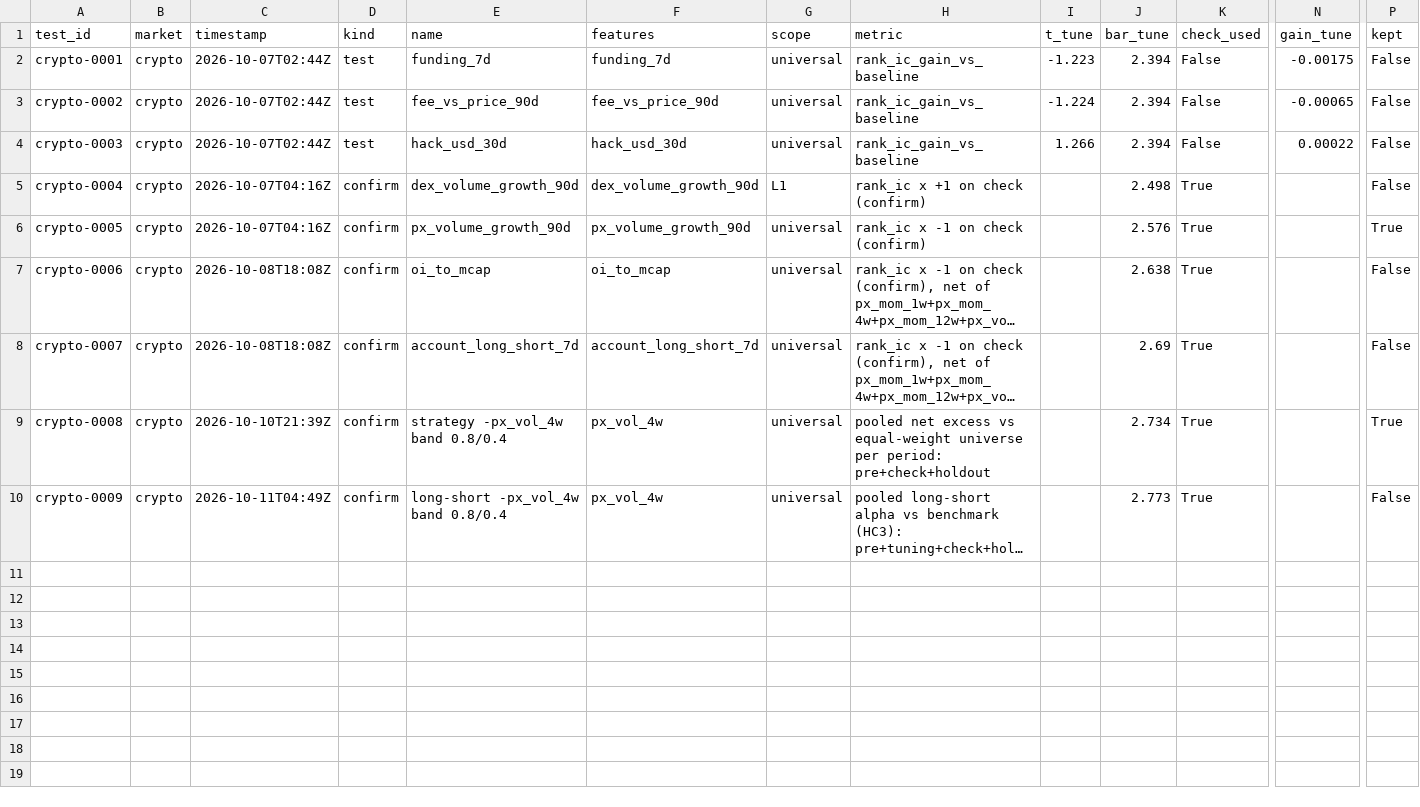
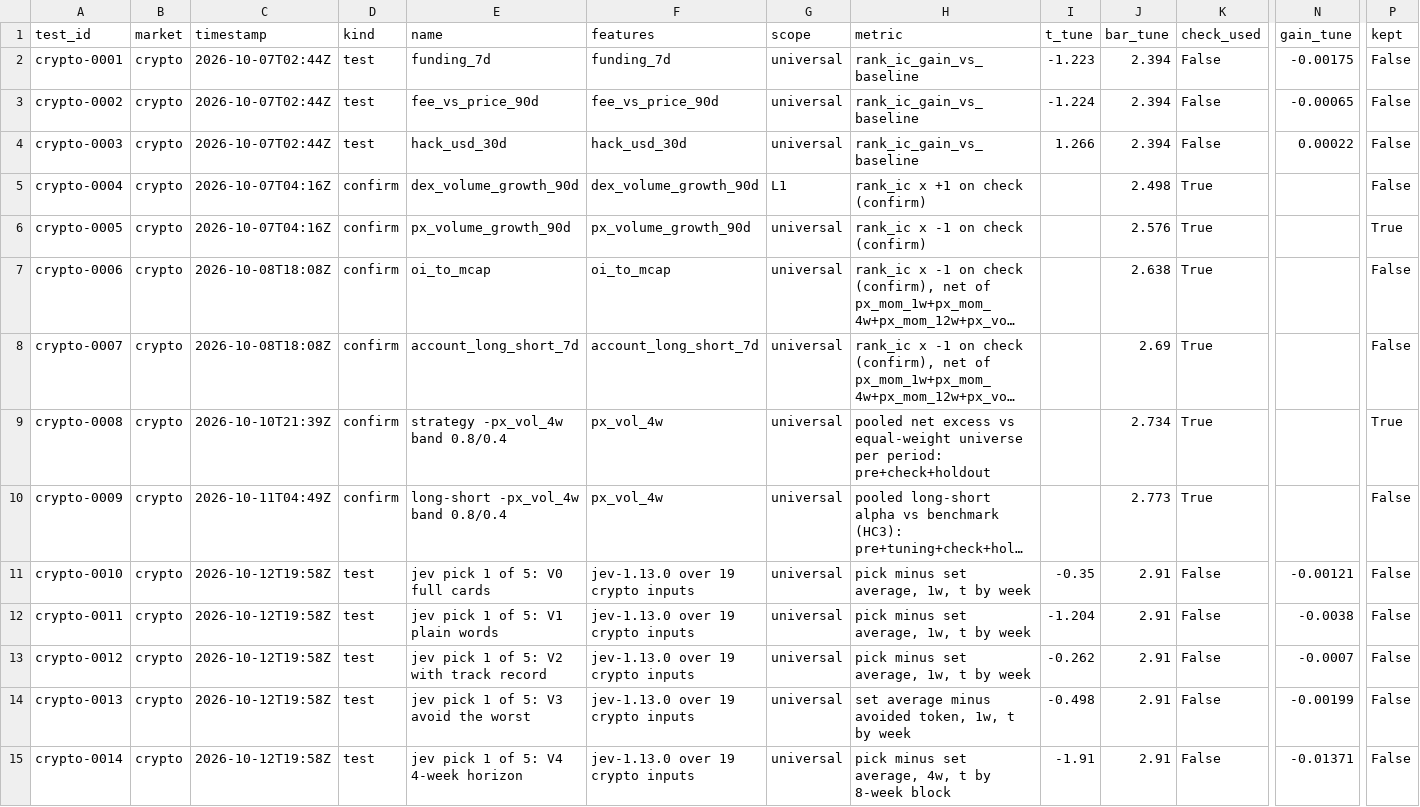
Before and after one commit to 0xbeamish/project-new-gen-investing, a CSV file: data/engine/crypto/registry.csv, drawn as a sheet; only a part is shown, gaps mark what is left out; long unchanged cells end in …; rows hold the shown columns only; the diff names each change by its address in the sheet, - before the commit and + after, or states it on an @@ line.

```diff
--- a/data/engine/crypto/registry.csv
+++ b/data/engine/crypto/registry.csv
+row 11: crypto-0010 | crypto | 2026-10-12T19:58Z | test | jev pick 1 of 5: V0 full cards | jev-1.13.0 over 19 crypto inputs | universal | pick minus set average, 1w, t by week | -0.35 | 2.91 | False | -0.00121 | False
+row 12: crypto-0011 | crypto | 2026-10-12T19:58Z | test | jev pick 1 of 5: V1 plain words | jev-1.13.0 over 19 crypto inputs | universal | pick minus set average, 1w, t by week | -1.204 | 2.91 | False | -0.0038 | False
+row 13: crypto-0012 | crypto | 2026-10-12T19:58Z | test | jev pick 1 of 5: V2 with track record | jev-1.13.0 over 19 crypto inputs | universal | pick minus set average, 1w, t by week | -0.262 | 2.91 | False | -0.0007 | False
+row 14: crypto-0013 | crypto | 2026-10-12T19:58Z | test | jev pick 1 of 5: V3 avoid the worst | jev-1.13.0 over 19 crypto inputs | universal | set average minus avoided token, 1w, t by week | -0.498 | 2.91 | False | -0.00199 | False
+row 15: crypto-0014 | crypto | 2026-10-12T19:58Z | test | jev pick 1 of 5: V4 4-week horizon | jev-1.13.0 over 19 crypto inputs | universal | pick minus set average, 4w, t by 8-week block | -1.91 | 2.91 | False | -0.01371 | False
```
Also changed, not shown: 1 other file.
